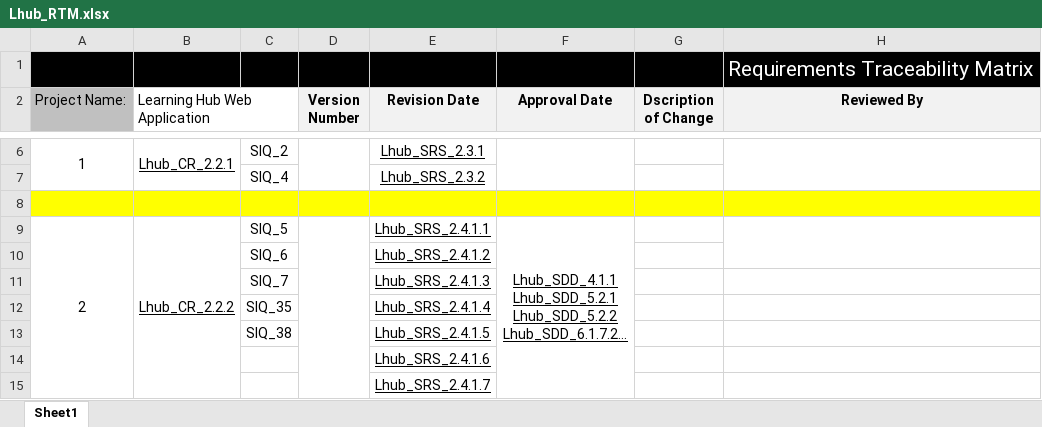
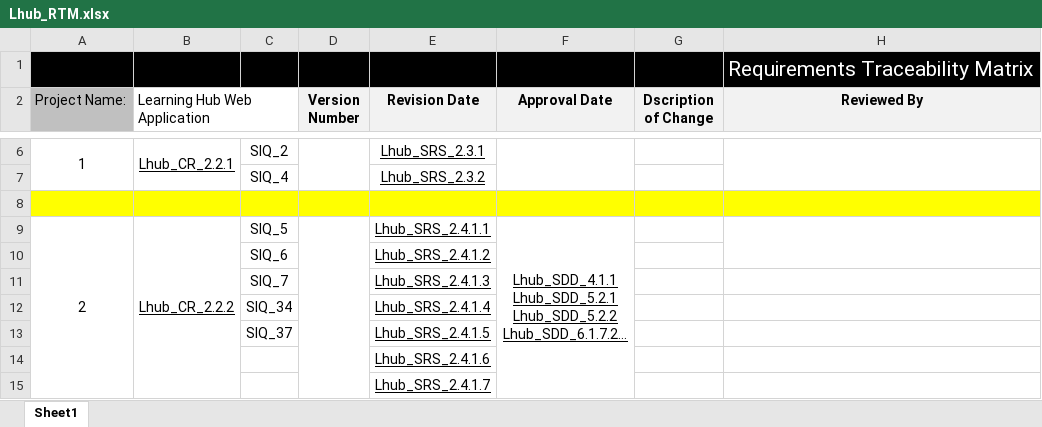
Before and after one commit to AyaMohamed/Learning-hub, an Excel workbook: Lhub_RTM.xlsx, sheet Sheet1, drawn as a sheet; only a part is shown, gaps mark what is left out; long unchanged cells end in …; values as stored, in another font and other column widths than the file's, no borders; conditional formats not drawn; the diff covers the shown part only; the diff names each change by its address in the sheet, - before the commit and + after, or states it on an @@ line.

```diff
--- a/Lhub_RTM.xlsx (sheet Sheet1)
+++ b/Lhub_RTM.xlsx (sheet Sheet1)
-C12: SIQ_35
+C12: SIQ_34
-C13: SIQ_38
+C13: SIQ_37
```
Also changed, not shown: 2 added rows, 2 removed rows and 11 edited cells elsewhere in this sheet.
